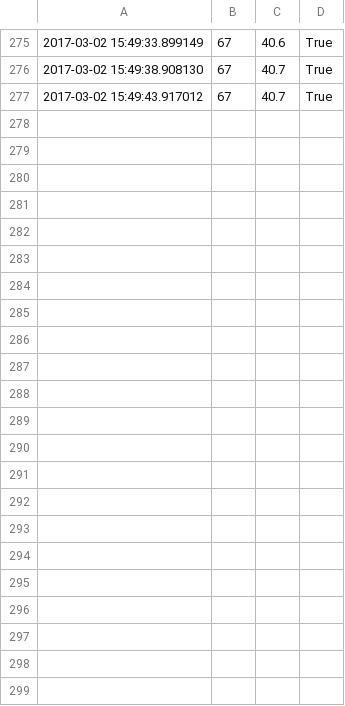
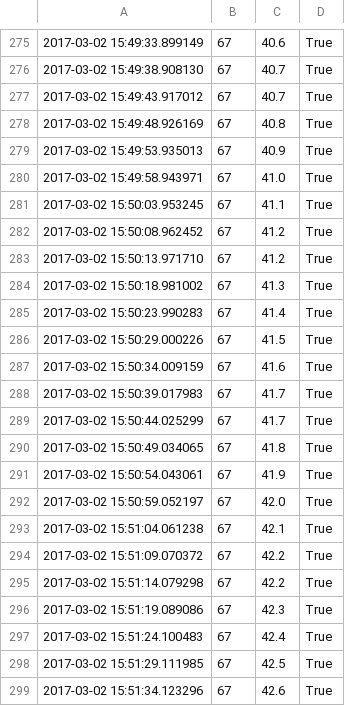
Before and after one commit to fearlessforhim/Python-Thermostat, a CSV file: thermostat/history03022017.csv, drawn as a sheet; only a part is shown, gaps mark what is left out.

```diff
--- a/thermostat/history03022017.csv
+++ b/thermostat/history03022017.csv
@@ -277 +277,23 @@
 2017-03-02 15:49:43.917012,67,40.7,True
+2017-03-02 15:49:48.926169,67,40.8,True
+2017-03-02 15:49:53.935013,67,40.9,True
+2017-03-02 15:49:58.943971,67,41.0,True
+2017-03-02 15:50:03.953245,67,41.1,True
+2017-03-02 15:50:08.962452,67,41.2,True
+2017-03-02 15:50:13.971710,67,41.2,True
+2017-03-02 15:50:18.981002,67,41.3,True
+2017-03-02 15:50:23.990283,67,41.4,True
+2017-03-02 15:50:29.000226,67,41.5,True
+2017-03-02 15:50:34.009159,67,41.6,True
+2017-03-02 15:50:39.017983,67,41.7,True
+2017-03-02 15:50:44.025299,67,41.7,True
+2017-03-02 15:50:49.034065,67,41.8,True
+2017-03-02 15:50:54.043061,67,41.9,True
+2017-03-02 15:50:59.052197,67,42.0,True
+2017-03-02 15:51:04.061238,67,42.1,True
+2017-03-02 15:51:09.070372,67,42.2,True
+2017-03-02 15:51:14.079298,67,42.2,True
+2017-03-02 15:51:19.089086,67,42.3,True
+2017-03-02 15:51:24.100483,67,42.4,True
+2017-03-02 15:51:29.111985,67,42.5,True
+2017-03-02 15:51:34.123296,67,42.6,True
```
Also changed, not shown: 17 other files.
